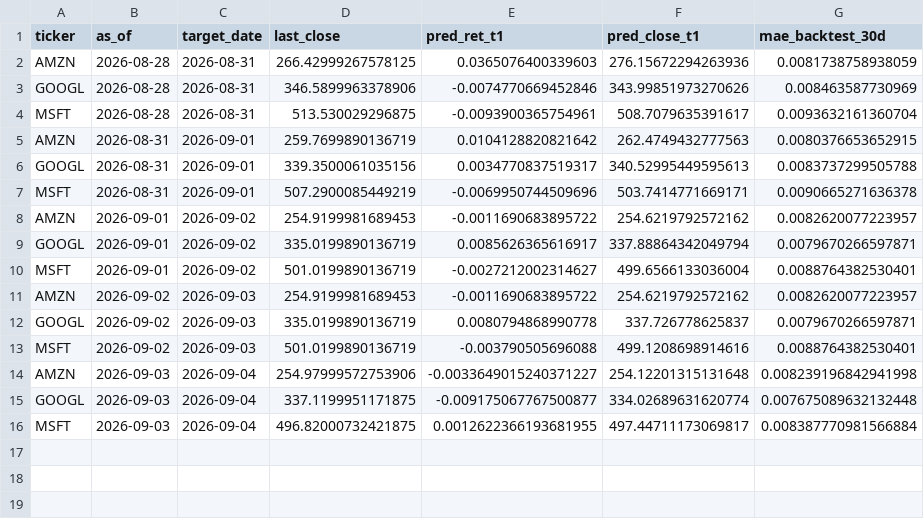
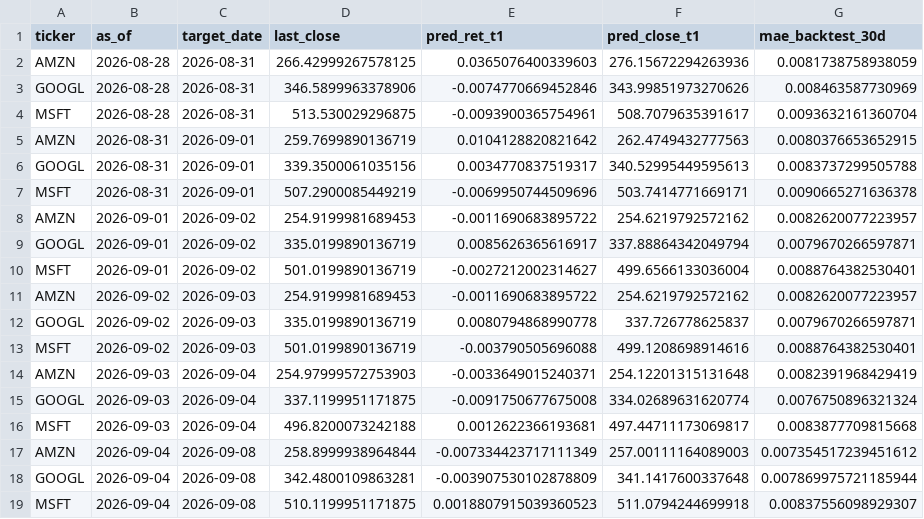
Before and after one commit to Pipe199x/StockSentinel, a CSV file: docs/data/history/predictions_history.csv, drawn as a sheet.

```diff
--- a/docs/data/history/predictions_history.csv
+++ b/docs/data/history/predictions_history.csv
@@ -13,4 +13,7 @@ GOOGL,2026-09-02,2026-09-03,335.0199890136719,0.0080794868990778,337.72677862583
 MSFT,2026-09-02,2026-09-03,501.0199890136719,-0.003790505696088,499.1208698914616,0.0088764382530401
-AMZN,2026-09-03,2026-09-04,254.97999572753906,-0.0033649015240371227,254.12201315131648,0.008239196842941998
-GOOGL,2026-09-03,2026-09-04,337.1199951171875,-0.009175067767500877,334.02689631620774,0.007675089632132448
-MSFT,2026-09-03,2026-09-04,496.82000732421875,0.0012622366193681955,497.44711173069817,0.008387770981566884
+AMZN,2026-09-03,2026-09-04,254.97999572753903,-0.0033649015240371,254.12201315131648,0.0082391968429419
+GOOGL,2026-09-03,2026-09-04,337.1199951171875,-0.0091750677675008,334.02689631620774,0.0076750896321324
+MSFT,2026-09-03,2026-09-04,496.8200073242188,0.0012622366193681,497.44711173069817,0.0083877709815668
+AMZN,2026-09-04,2026-09-08,258.8999938964844,-0.007334423717111349,257.00111164089003,0.007354517239451612
+GOOGL,2026-09-04,2026-09-08,342.4800109863281,-0.003907530102878809,341.1417600337648,0.007869975721185944
+MSFT,2026-09-04,2026-09-08,510.1199951171875,0.0018807915039360523,511.0794244699918,0.00837556098929307
```
Also changed, not shown: docs/data/history/prices_history.csv, 3 other files.
